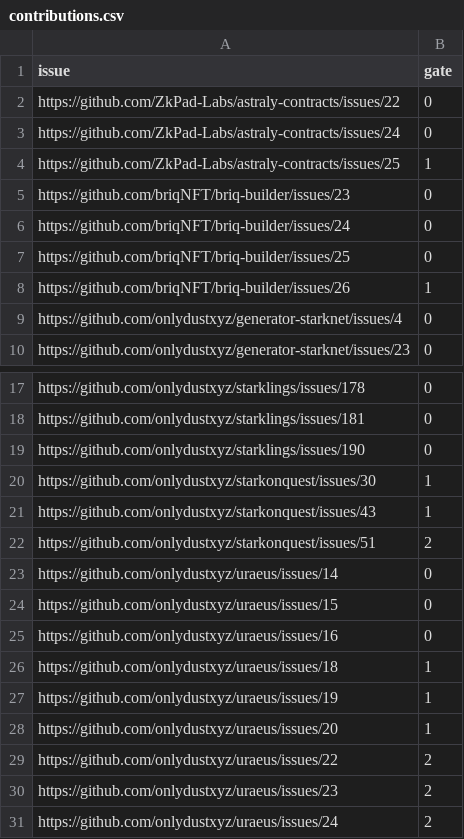
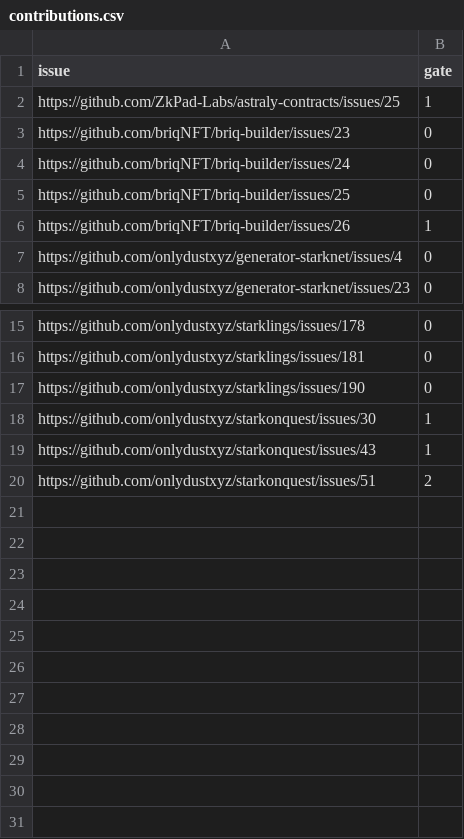
Before and after one commit to onlydustxyz/marketplace-frontend, a CSV file: scripts/feeder/contributions.csv, drawn as a sheet; only a part is shown, gaps mark what is left out; the diff names each change by its address in the sheet, - before the commit and + after, or states it on an @@ line.

Commit message:
🔨 update feeder script for latest API changes

```diff
--- a/scripts/feeder/contributions.csv
+++ b/scripts/feeder/contributions.csv
-row 2: https://github.com/ZkPad-Labs/astraly-contracts/issues/22 | 0
-row 3: https://github.com/ZkPad-Labs/astraly-contracts/issues/24 | 0
-row 23: https://github.com/onlydustxyz/uraeus/issues/14 | 0
-row 24: https://github.com/onlydustxyz/uraeus/issues/15 | 0
-row 25: https://github.com/onlydustxyz/uraeus/issues/16 | 0
-row 26: https://github.com/onlydustxyz/uraeus/issues/18 | 1
-row 27: https://github.com/onlydustxyz/uraeus/issues/19 | 1
-row 28: https://github.com/onlydustxyz/uraeus/issues/20 | 1
-row 29: https://github.com/onlydustxyz/uraeus/issues/22 | 2
-row 30: https://github.com/onlydustxyz/uraeus/issues/23 | 2
-row 31: https://github.com/onlydustxyz/uraeus/issues/24 | 2
```
Also changed, not shown: 1 other file.
